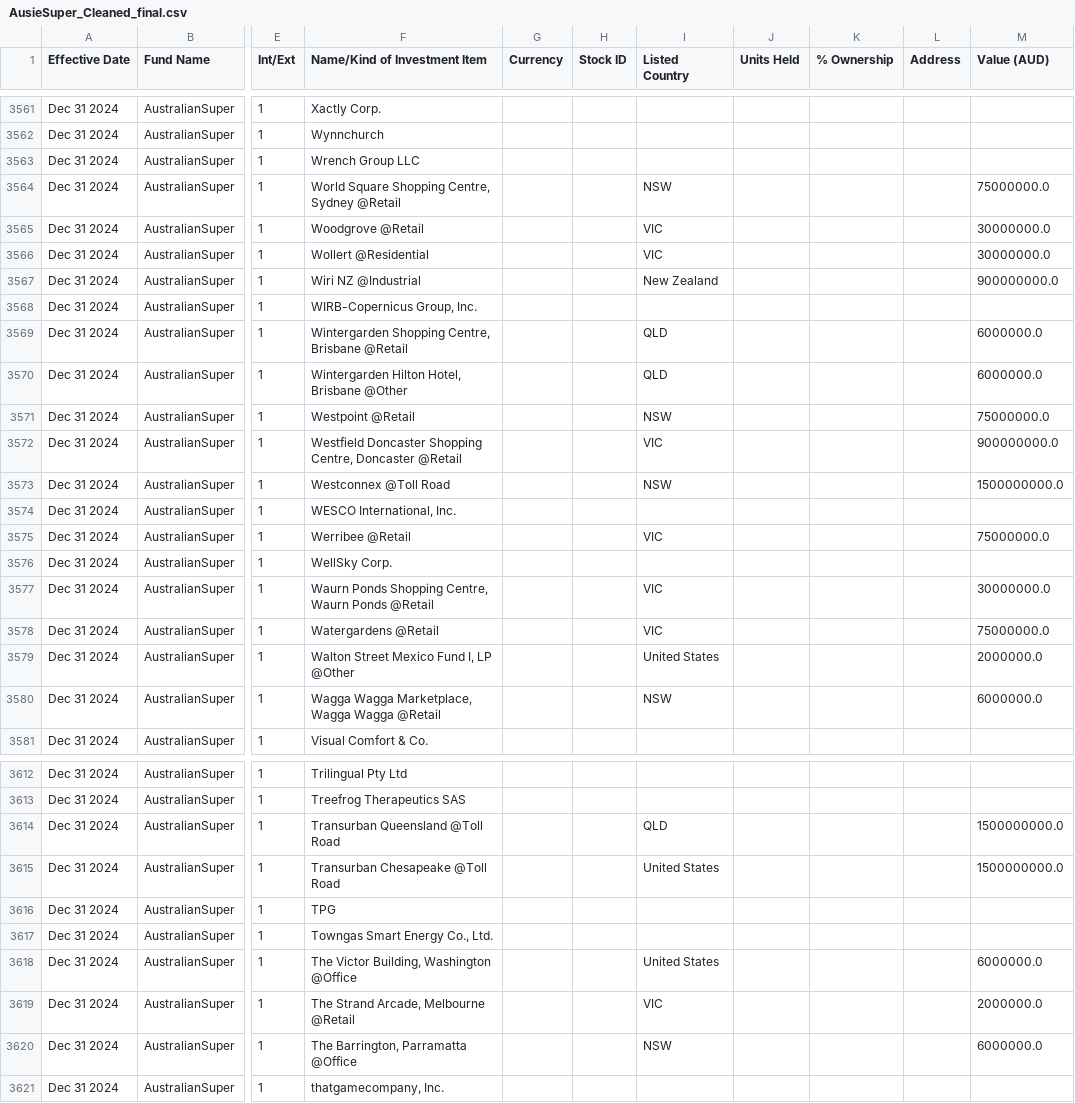
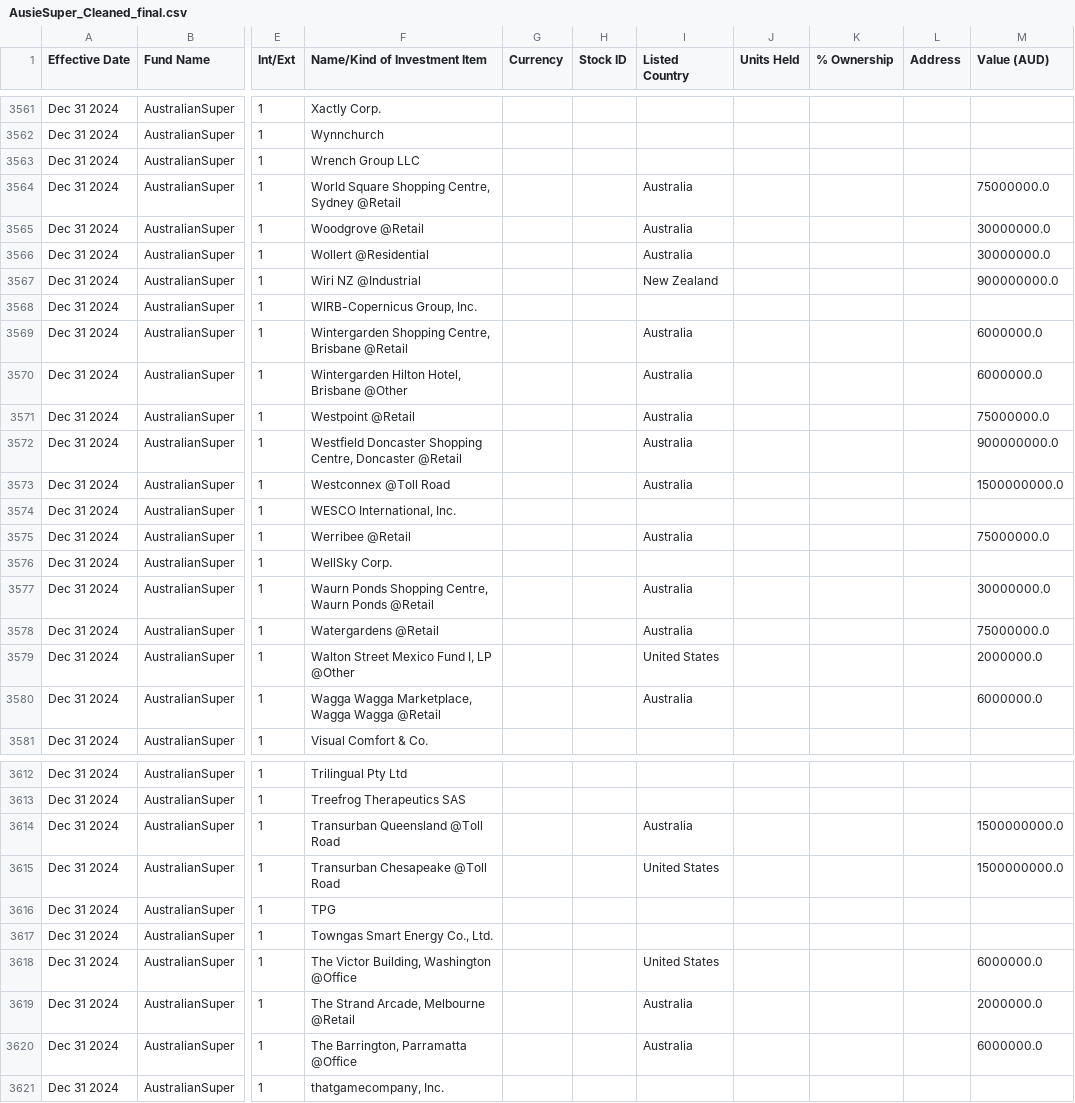
Before and after one commit to vietsoninvest/SUPERFUNdProject, a CSV file: AusieSuper_Cleaned_final.csv, drawn as a sheet; only a part is shown, gaps mark what is left out; the diff covers the shown part only; the diff names each change by its address in the sheet, - before the commit and + after, or states it on an @@ line.

```diff
--- a/AusieSuper_Cleaned_final.csv
+++ b/AusieSuper_Cleaned_final.csv
-I3564 (Listed Country): NSW
+I3564 (Listed Country): Australia
-I3565:I3566 (Listed Country): VIC
+I3565:I3566 (Listed Country): Australia
-I3569:I3570 (Listed Country): QLD
+I3569:I3570 (Listed Country): Australia
-I3571 (Listed Country): NSW
+I3571 (Listed Country): Australia
-I3572 (Listed Country): VIC
+I3572 (Listed Country): Australia
-I3573 (Listed Country): NSW
+I3573 (Listed Country): Australia
-I3575 (Listed Country): VIC
+I3575 (Listed Country): Australia
-I3577:I3578 (Listed Country): VIC
+I3577:I3578 (Listed Country): Australia
-I3580 (Listed Country): NSW
+I3580 (Listed Country): Australia
-I3614 (Listed Country): QLD
+I3614 (Listed Country): Australia
-I3619 (Listed Country): VIC
+I3619 (Listed Country): Australia
-I3620 (Listed Country): NSW
+I3620 (Listed Country): Australia
```
Also changed, not shown: 88 edited cells elsewhere in this file, CareSuper_Cleaned_final.csv, 16 other files.
